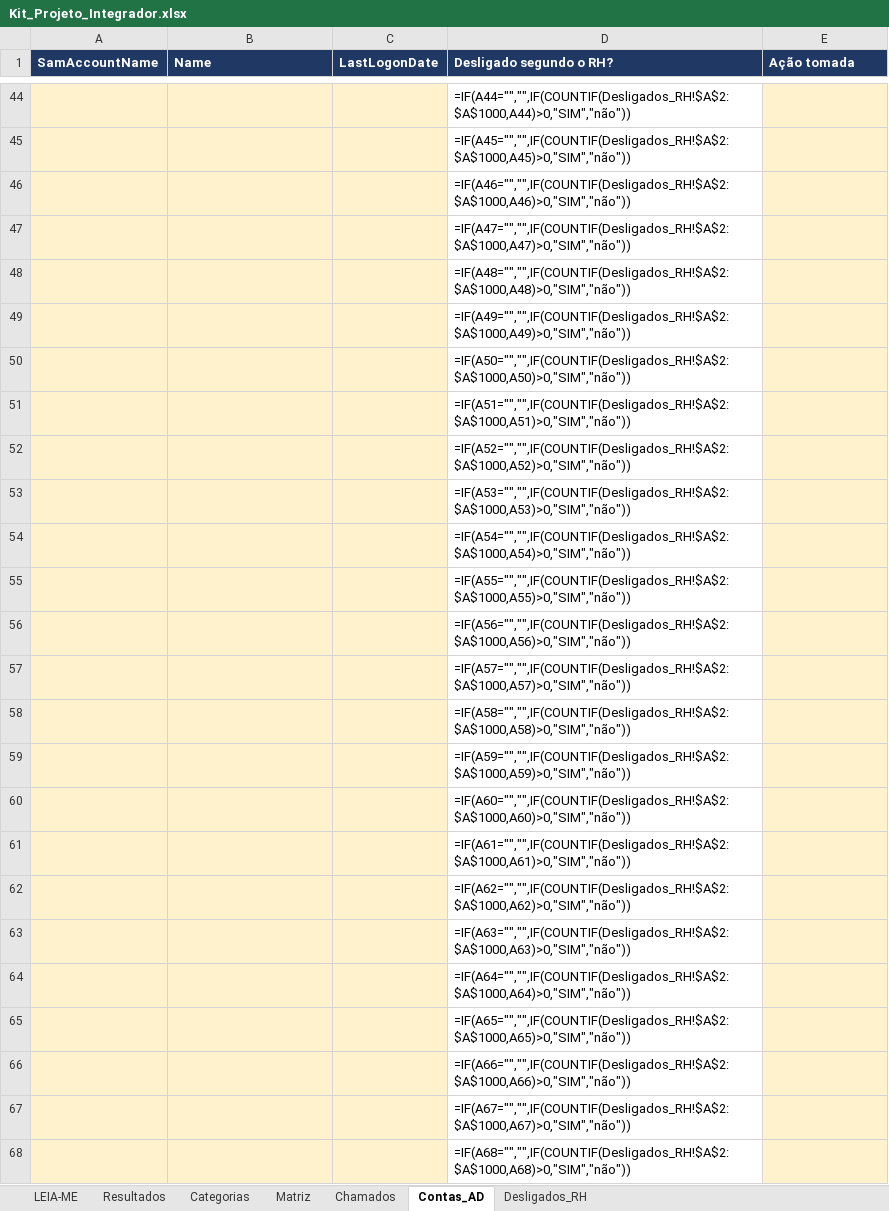
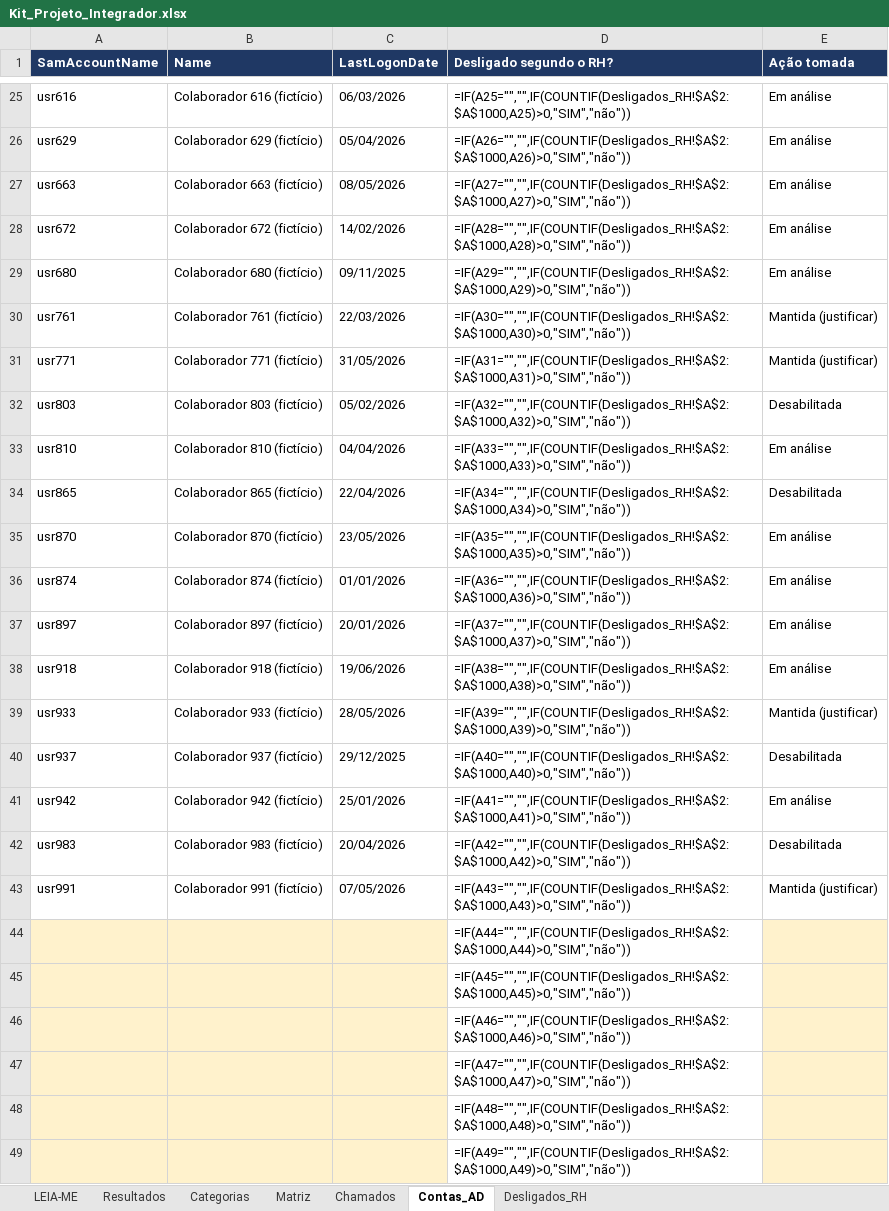
Before and after one commit to uLuann92/Estagio-supremo, an Excel workbook: projeto-integrador/Kit_Projeto_Integrador.xlsx, sheet Contas_AD, drawn as a sheet; only a part is shown, gaps mark what is left out; the shorter side is filled out with more unchanged rows; values as stored, in another font and other column widths than the file's, no borders; formulas without a stored value are shown as written; conditional formats not drawn; the diff covers the shown part only; the diff names each change by its address in the sheet, - before the commit and + after, or states it on an @@ line.

```diff
--- a/projeto-integrador/Kit_Projeto_Integrador.xlsx (sheet Contas_AD)
+++ b/projeto-integrador/Kit_Projeto_Integrador.xlsx (sheet Contas_AD)
+row 25: usr616 | Colaborador 616 (fictício) | 06/03/2026 | =IF(A25="","",IF(COUNTIF(Desligados_RH!$A$2:$A$1000,A25)>0,"SIM","não")) | Em análise
+row 26: usr629 | Colaborador 629 (fictício) | 05/04/2026 | =IF(A26="","",IF(COUNTIF(Desligados_RH!$A$2:$A$1000,A26)>0,"SIM","não")) | Em análise
+row 27: usr663 | Colaborador 663 (fictício) | 08/05/2026 | =IF(A27="","",IF(COUNTIF(Desligados_RH!$A$2:$A$1000,A27)>0,"SIM","não")) | Em análise
+row 28: usr672 | Colaborador 672 (fictício) | 14/02/2026 | =IF(A28="","",IF(COUNTIF(Desligados_RH!$A$2:$A$1000,A28)>0,"SIM","não")) | Em análise
+row 29: usr680 | Colaborador 680 (fictício) | 09/11/2025 | =IF(A29="","",IF(COUNTIF(Desligados_RH!$A$2:$A$1000,A29)>0,"SIM","não")) | Em análise
+row 30: usr761 | Colaborador 761 (fictício) | 22/03/2026 | =IF(A30="","",IF(COUNTIF(Desligados_RH!$A$2:$A$1000,A30)>0,"SIM","não")) | Mantida (justificar)
+row 31: usr771 | Colaborador 771 (fictício) | 31/05/2026 | =IF(A31="","",IF(COUNTIF(Desligados_RH!$A$2:$A$1000,A31)>0,"SIM","não")) | Mantida (justificar)
+row 32: usr803 | Colaborador 803 (fictício) | 05/02/2026 | =IF(A32="","",IF(COUNTIF(Desligados_RH!$A$2:$A$1000,A32)>0,"SIM","não")) | Desabilitada
+row 33: usr810 | Colaborador 810 (fictício) | 04/04/2026 | =IF(A33="","",IF(COUNTIF(Desligados_RH!$A$2:$A$1000,A33)>0,"SIM","não")) | Em análise
+row 34: usr865 | Colaborador 865 (fictício) | 22/04/2026 | =IF(A34="","",IF(COUNTIF(Desligados_RH!$A$2:$A$1000,A34)>0,"SIM","não")) | Desabilitada
+row 35: usr870 | Colaborador 870 (fictício) | 23/05/2026 | =IF(A35="","",IF(COUNTIF(Desligados_RH!$A$2:$A$1000,A35)>0,"SIM","não")) | Em análise
+row 36: usr874 | Colaborador 874 (fictício) | 01/01/2026 | =IF(A36="","",IF(COUNTIF(Desligados_RH!$A$2:$A$1000,A36)>0,"SIM","não")) | Em análise
+row 37: usr897 | Colaborador 897 (fictício) | 20/01/2026 | =IF(A37="","",IF(COUNTIF(Desligados_RH!$A$2:$A$1000,A37)>0,"SIM","não")) | Em análise
+row 38: usr918 | Colaborador 918 (fictício) | 19/06/2026 | =IF(A38="","",IF(COUNTIF(Desligados_RH!$A$2:$A$1000,A38)>0,"SIM","não")) | Em análise
+row 39: usr933 | Colaborador 933 (fictício) | 28/05/2026 | =IF(A39="","",IF(COUNTIF(Desligados_RH!$A$2:$A$1000,A39)>0,"SIM","não")) | Mantida (justificar)
+row 40: usr937 | Colaborador 937 (fictício) | 29/12/2025 | =IF(A40="","",IF(COUNTIF(Desligados_RH!$A$2:$A$1000,A40)>0,"SIM","não")) | Desabilitada
+row 41: usr942 | Colaborador 942 (fictício) | 25/01/2026 | =IF(A41="","",IF(COUNTIF(Desligados_RH!$A$2:$A$1000,A41)>0,"SIM","não")) | Em análise
+row 42: usr983 | Colaborador 983 (fictício) | 20/04/2026 | =IF(A42="","",IF(COUNTIF(Desligados_RH!$A$2:$A$1000,A42)>0,"SIM","não")) | Desabilitada
+row 43: usr991 | Colaborador 991 (fictício) | 07/05/2026 | =IF(A43="","",IF(COUNTIF(Desligados_RH!$A$2:$A$1000,A43)>0,"SIM","não")) | Mantida (justificar)
```
Also changed, not shown: 23 added rows and 42 removed rows elsewhere in this sheet, sheet Chamados, sheet Resultados, sheet Desligados_RH, sheet LEIA-ME, 8 other files.
